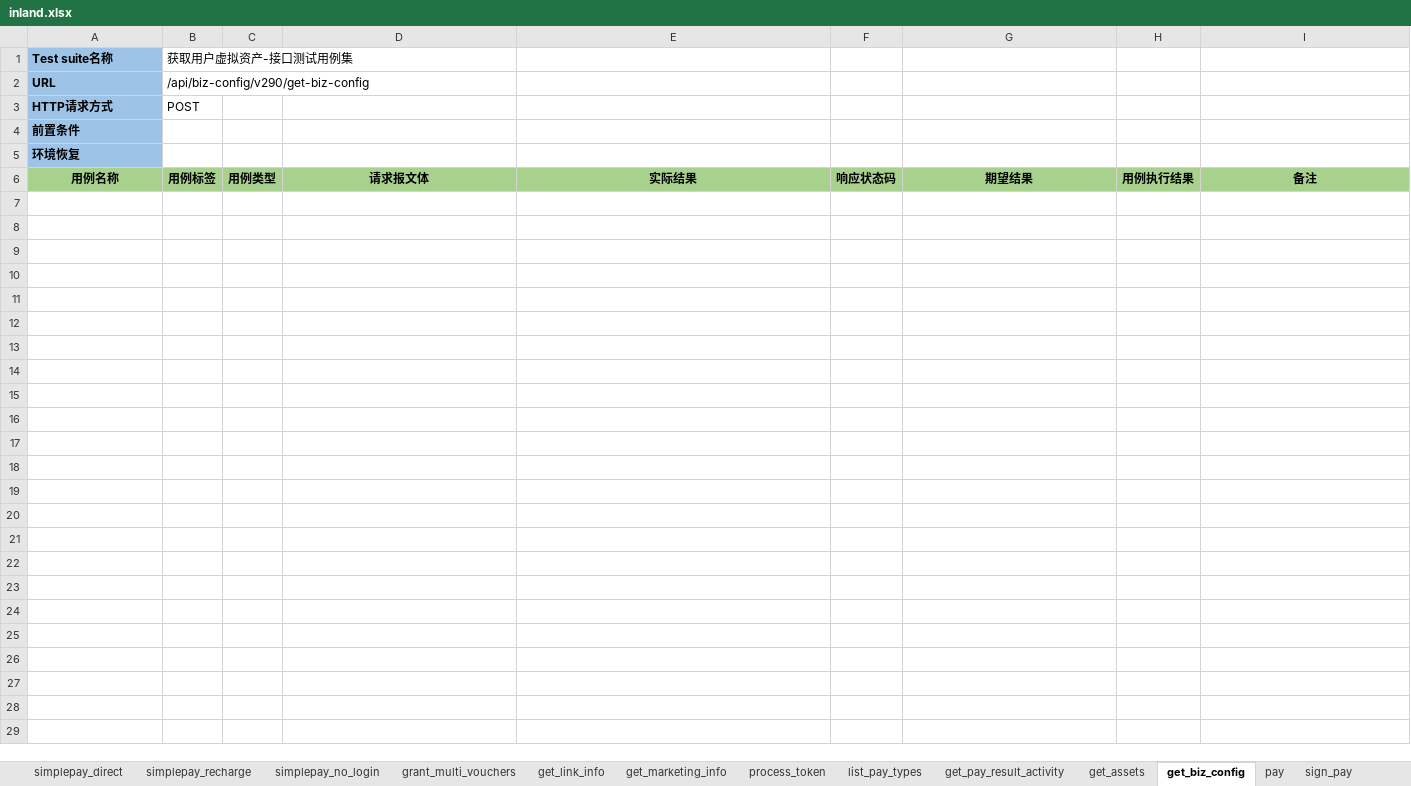
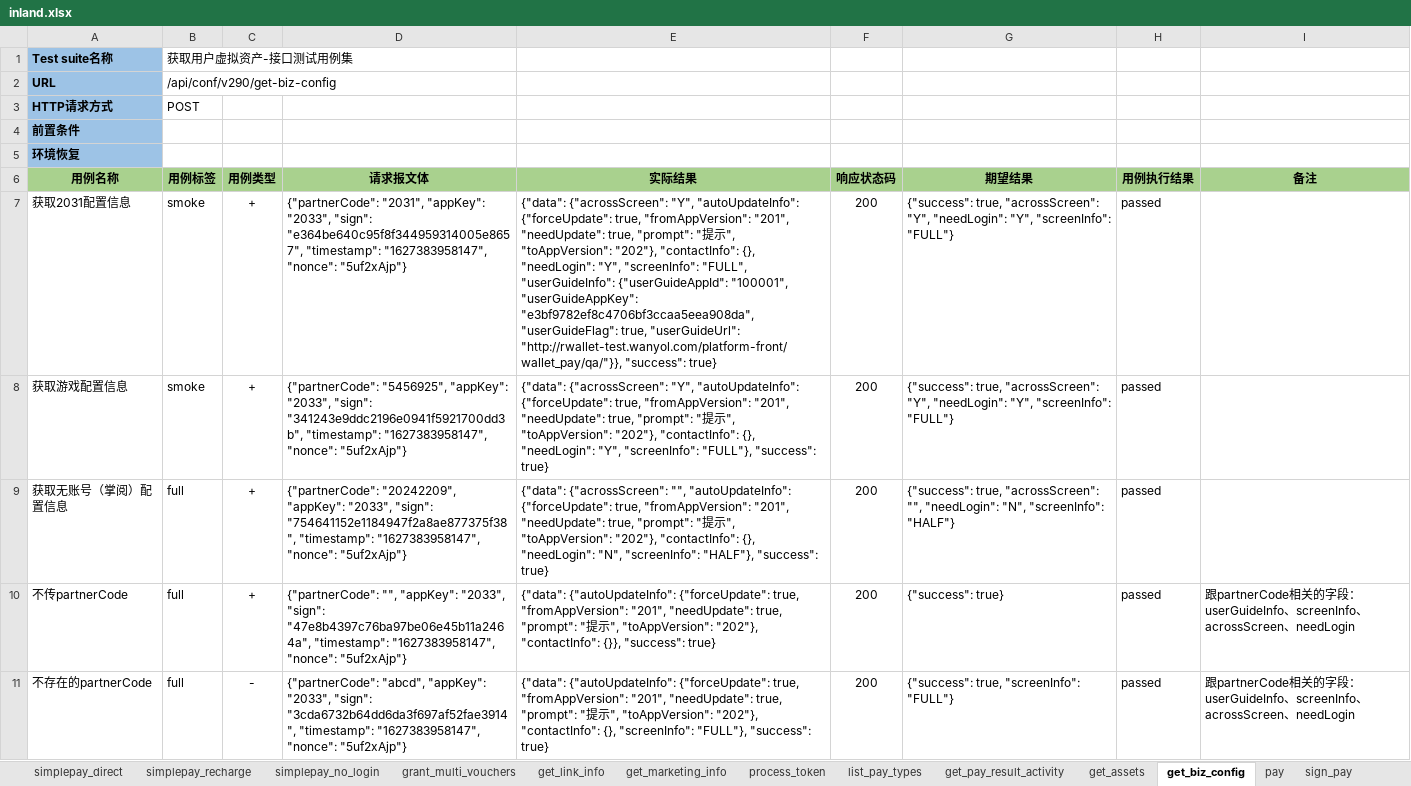
Before and after one commit to flysun28/MyAutomationArchitecture, an Excel workbook: case/src/http/inland.xlsx, sheet get_biz_config, drawn as a sheet; values as stored, in another font and other column widths than the file's, no borders; the diff names each change by its address in the sheet, - before the commit and + after, or states it on an @@ line.

```diff
--- a/case/src/http/inland.xlsx (sheet get_biz_config)
+++ b/case/src/http/inland.xlsx (sheet get_biz_config)
-B2 (用例标签): /api/biz-config/v290/get-biz-config
+B2 (用例标签): /api/conf/v290/get-biz-config
+row 7: 获取2031配置信息 | smoke | + | {"partnerCode": "2031", "appKey": "2033", "sign": "e364be640c95f8f344959314005e8657", "timestamp": "1627383958147", "nonce": "5uf2xAjp"} | {"data": {"acrossScreen": "Y", "autoUpdateInfo": {"forceUpdate": true, "fromAppVersion": "201", "needUpdate": true, "prompt": "提示", "toAppVersion": "202"}, "contactInfo": {}, "needLogin": "Y", "screenInfo": "FULL", "userGuideInfo": {"userGuideAppId": "100001", "userGuideAppKey": "e3bf9782ef8c4706bf3ccaa5eea908da", "userGuideFlag": true, "userGuideUrl": "http://rwallet-test.wanyol.com/platform-front/wallet_pay/qa/"}}, "success": true} | 200 | {"success": true, "acrossScreen": "Y", "needLogin": "Y", "screenInfo": "FULL"} | passed
+row 8: 获取游戏配置信息 | smoke | + | {"partnerCode": "5456925", "appKey": "2033", "sign": "341243e9ddc2196e0941f5921700dd3b", "timestamp": "1627383958147", "nonce": "5uf2xAjp"} | {"data": {"acrossScreen": "Y", "autoUpdateInfo": {"forceUpdate": true, "fromAppVersion": "201", "needUpdate": true, "prompt": "提示", "toAppVersion": "202"}, "contactInfo": {}, "needLogin": "Y", "screenInfo": "FULL"}, "success": true} | 200 | {"success": true, "acrossScreen": "Y", "needLogin": "Y", "screenInfo": "FULL"} | passed
+row 9: 获取无账号（掌阅）配置信息 | full | + | {"partnerCode": "20242209", "appKey": "2033", "sign": "754641152e1184947f2a8ae877375f38", "timestamp": "1627383958147", "nonce": "5uf2xAjp"} | {"data": {"acrossScreen": "", "autoUpdateInfo": {"forceUpdate": true, "fromAppVersion": "201", "needUpdate": true, "prompt": "提示", "toAppVersion": "202"}, "contactInfo": {}, "needLogin": "N", "screenInfo": "HALF"}, "success": true} | 200 | {"success": true, "acrossScreen": "", "needLogin": "N", "screenInfo": "HALF"} | passed
+row 10: 不传partnerCode | full | + | {"partnerCode": "", "appKey": "2033", "sign": "47e8b4397c76ba97be06e45b11a2464a", "timestamp": "1627383958147", "nonce": "5uf2xAjp"} | {"data": {"autoUpdateInfo": {"forceUpdate": true, "fromAppVersion": "201", "needUpdate": true, "prompt": "提示", "toAppVersion": "202"}, "contactInfo": {}}, "success": true} | 200 | {"success": true} | passed | 跟partnerCode相关的字段：userGuideInfo、screenInfo、acrossScreen、needLogin
+row 11: 不存在的partnerCode | full | - | {"partnerCode": "abcd", "appKey": "2033", "sign": "3cda6732b64dd6da3f697af52fae3914", "timestamp": "1627383958147", "nonce": "5uf2xAjp"} | {"data": {"autoUpdateInfo": {"forceUpdate": true, "fromAppVersion": "201", "needUpdate": true, "prompt": "提示", "toAppVersion": "202"}, "contactInfo": {}, "screenInfo": "FULL"}, "success": true} | 200 | {"success": true, "screenInfo": "FULL"} | passed | 跟partnerCode相关的字段：userGuideInfo、screenInfo、acrossScreen、needLogin
```
Also changed, not shown: sheet grant_multi_vouchers, other sheet tabs, 22 other files.
